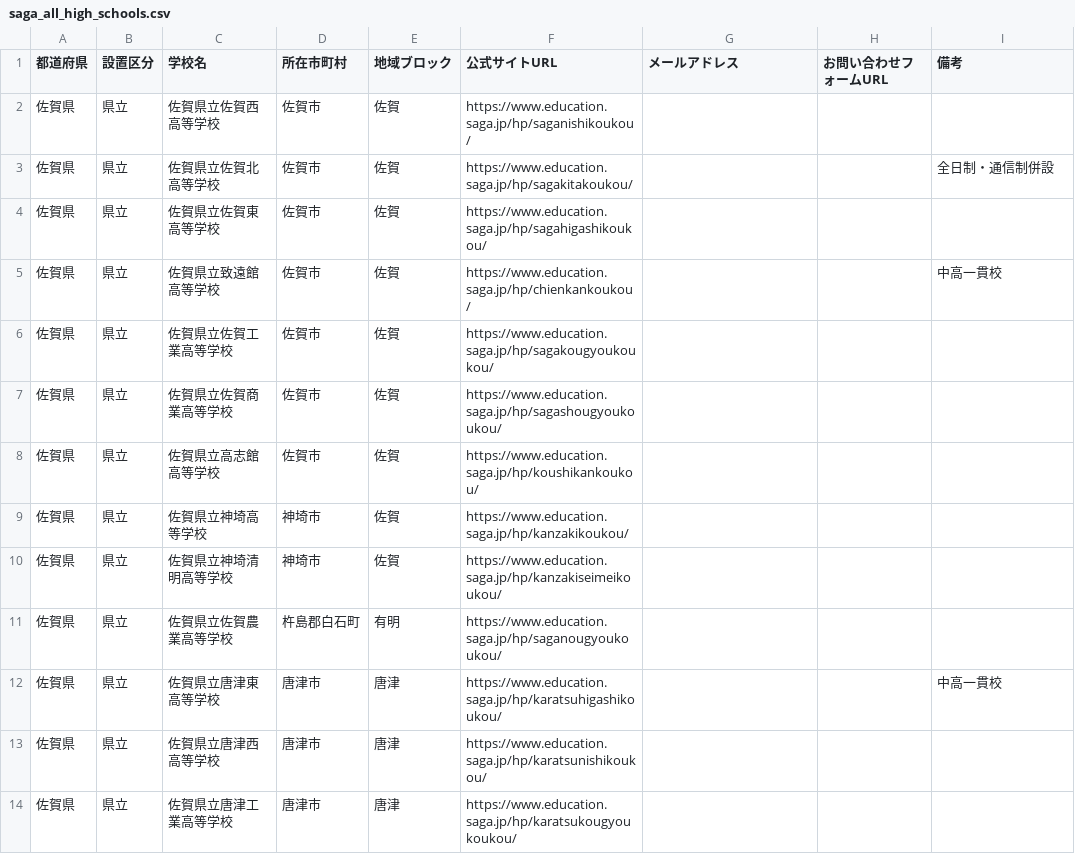
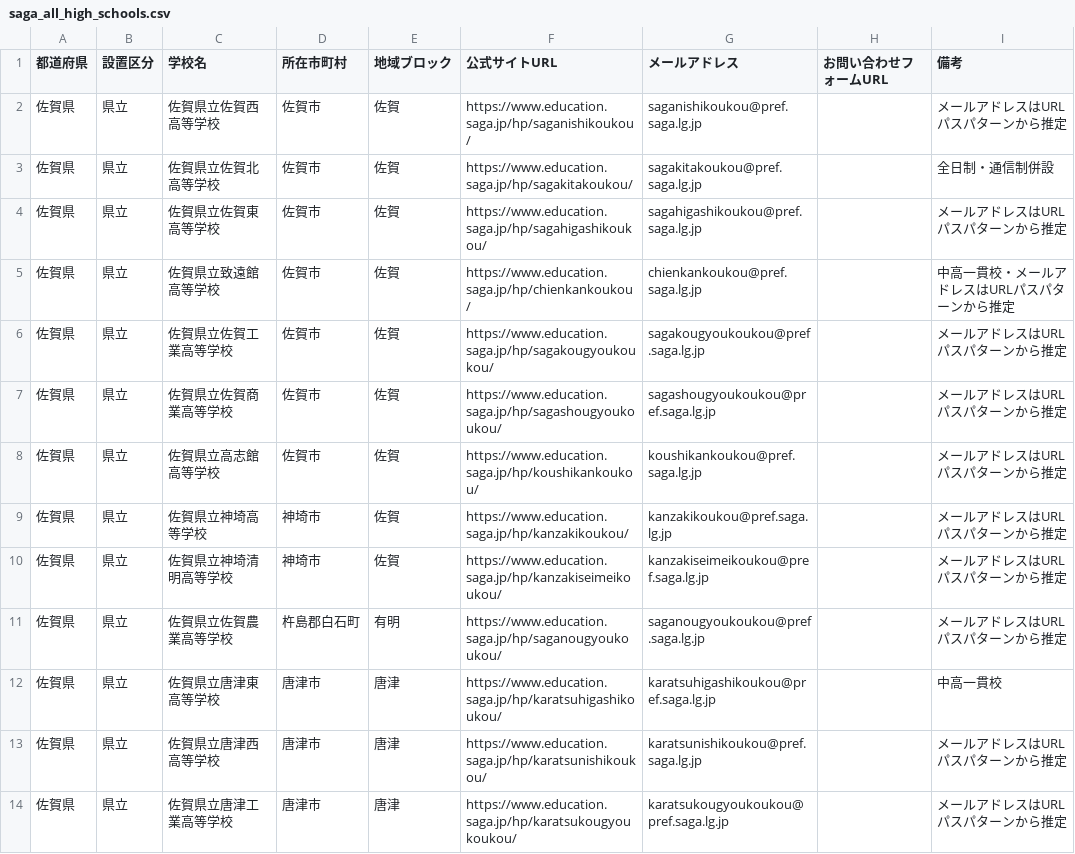
Before and after one commit to kitaichi-hokkaido/kitaichi, a CSV file: saga_all_high_schools.csv, drawn as a sheet; only a part is shown; the diff covers the shown part only.

```diff
--- a/saga_all_high_schools.csv
+++ b/saga_all_high_schools.csv
@@ -1,14 +1,14 @@
 都道府県,設置区分,学校名,所在市町村,地域ブロック,公式サイトURL,メールアドレス,お問い合わせフォームURL,備考
-佐賀県,県立,佐賀県立佐賀西高等学校,佐賀市,佐賀,https://www.education.saga.jp/hp/saganishikoukou/,,,
-佐賀県,県立,佐賀県立佐賀北高等学校,佐賀市,佐賀,https://www.education.saga.jp/hp/sagakitakoukou/,,,全日制・通信制併設
-佐賀県,県立,佐賀県立佐賀東高等学校,佐賀市,佐賀,https://www.education.saga.jp/hp/sagahigashikoukou/,,,
-佐賀県,県立,佐賀県立致遠館高等学校,佐賀市,佐賀,https://www.education.saga.jp/hp/chienkankoukou/,,,中高一貫校
-佐賀県,県立,佐賀県立佐賀工業高等学校,佐賀市,佐賀,https://www.education.saga.jp/hp/sagakougyoukoukou/,,,
-佐賀県,県立,佐賀県立佐賀商業高等学校,佐賀市,佐賀,https://www.education.saga.jp/hp/sagashougyoukoukou/,,,
-佐賀県,県立,佐賀県立高志館高等学校,佐賀市,佐賀,https://www.education.saga.jp/hp/koushikankoukou/,,,
-佐賀県,県立,佐賀県立神埼高等学校,神埼市,佐賀,https://www.education.saga.jp/hp/kanzakikoukou/,,,
-佐賀県,県立,佐賀県立神埼清明高等学校,神埼市,佐賀,https://www.education.saga.jp/hp/kanzakiseimeikoukou/,,,
-佐賀県,県立,佐賀県立佐賀農業高等学校,杵島郡白石町,有明,https://www.education.saga.jp/hp/saganougyoukoukou/,,,
-佐賀県,県立,佐賀県立唐津東高等学校,唐津市,唐津,https://www.education.saga.jp/hp/karatsuhigashikoukou/,,,中高一貫校
-佐賀県,県立,佐賀県立唐津西高等学校,唐津市,唐津,https://www.education.saga.jp/hp/karatsunishikoukou/,,,
-佐賀県,県立,佐賀県立唐津工業高等学校,唐津市,唐津,https://www.education.saga.jp/hp/karatsukougyoukoukou/,,,
+佐賀県,県立,佐賀県立佐賀西高等学校,佐賀市,佐賀,https://www.education.saga.jp/hp/saganishikoukou/,saganishikoukou@pref.saga.lg.jp,,メールアドレスはURLパスパターンから推定
+佐賀県,県立,佐賀県立佐賀北高等学校,佐賀市,佐賀,https://www.education.saga.jp/hp/sagakitakoukou/,sagakitakoukou@pref.saga.lg.jp,,全日制・通信制併設
+佐賀県,県立,佐賀県立佐賀東高等学校,佐賀市,佐賀,https://www.education.saga.jp/hp/sagahigashikoukou/,sagahigashikoukou@pref.saga.lg.jp,,メールアドレスはURLパスパターンから推定
+佐賀県,県立,佐賀県立致遠館高等学校,佐賀市,佐賀,https://www.education.saga.jp/hp/chienkankoukou/,chienkankoukou@pref.saga.lg.jp,,中高一貫校・メールアドレスはURLパスパターンから推定
+佐賀県,県立,佐賀県立佐賀工業高等学校,佐賀市,佐賀,https://www.education.saga.jp/hp/sagakougyoukoukou/,sagakougyoukoukou@pref.saga.lg.jp,,メールアドレスはURLパスパターンから推定
+佐賀県,県立,佐賀県立佐賀商業高等学校,佐賀市,佐賀,https://www.education.saga.jp/hp/sagashougyoukoukou/,sagashougyoukoukou@pref.saga.lg.jp,,メールアドレスはURLパスパターンから推定
+佐賀県,県立,佐賀県立高志館高等学校,佐賀市,佐賀,https://www.education.saga.jp/hp/koushikankoukou/,koushikankoukou@pref.saga.lg.jp,,メールアドレスはURLパスパターンから推定
+佐賀県,県立,佐賀県立神埼高等学校,神埼市,佐賀,https://www.education.saga.jp/hp/kanzakikoukou/,kanzakikoukou@pref.saga.lg.jp,,メールアドレスはURLパスパターンから推定
+佐賀県,県立,佐賀県立神埼清明高等学校,神埼市,佐賀,https://www.education.saga.jp/hp/kanzakiseimeikoukou/,kanzakiseimeikoukou@pref.saga.lg.jp,,メールアドレスはURLパスパターンから推定
+佐賀県,県立,佐賀県立佐賀農業高等学校,杵島郡白石町,有明,https://www.education.saga.jp/hp/saganougyoukoukou/,saganougyoukoukou@pref.saga.lg.jp,,メールアドレスはURLパスパターンから推定
+佐賀県,県立,佐賀県立唐津東高等学校,唐津市,唐津,https://www.education.saga.jp/hp/karatsuhigashikoukou/,karatsuhigashikoukou@pref.saga.lg.jp,,中高一貫校
+佐賀県,県立,佐賀県立唐津西高等学校,唐津市,唐津,https://www.education.saga.jp/hp/karatsunishikoukou/,karatsunishikoukou@pref.saga.lg.jp,,メールアドレスはURLパスパターンから推定
+佐賀県,県立,佐賀県立唐津工業高等学校,唐津市,唐津,https://www.education.saga.jp/hp/karatsukougyoukoukou/,karatsukougyoukoukou@pref.saga.lg.jp,,メールアドレスはURLパスパターンから推定
```
Also changed, not shown: 38 edited cells elsewhere in this file, 2 other files.
